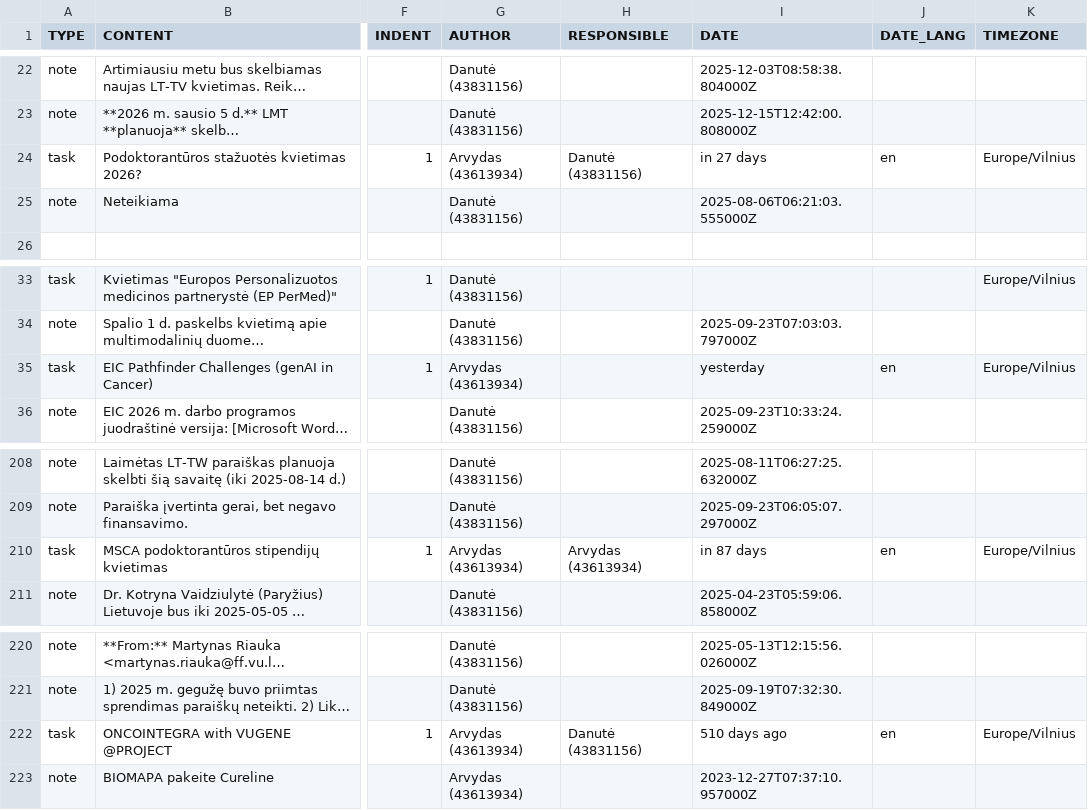
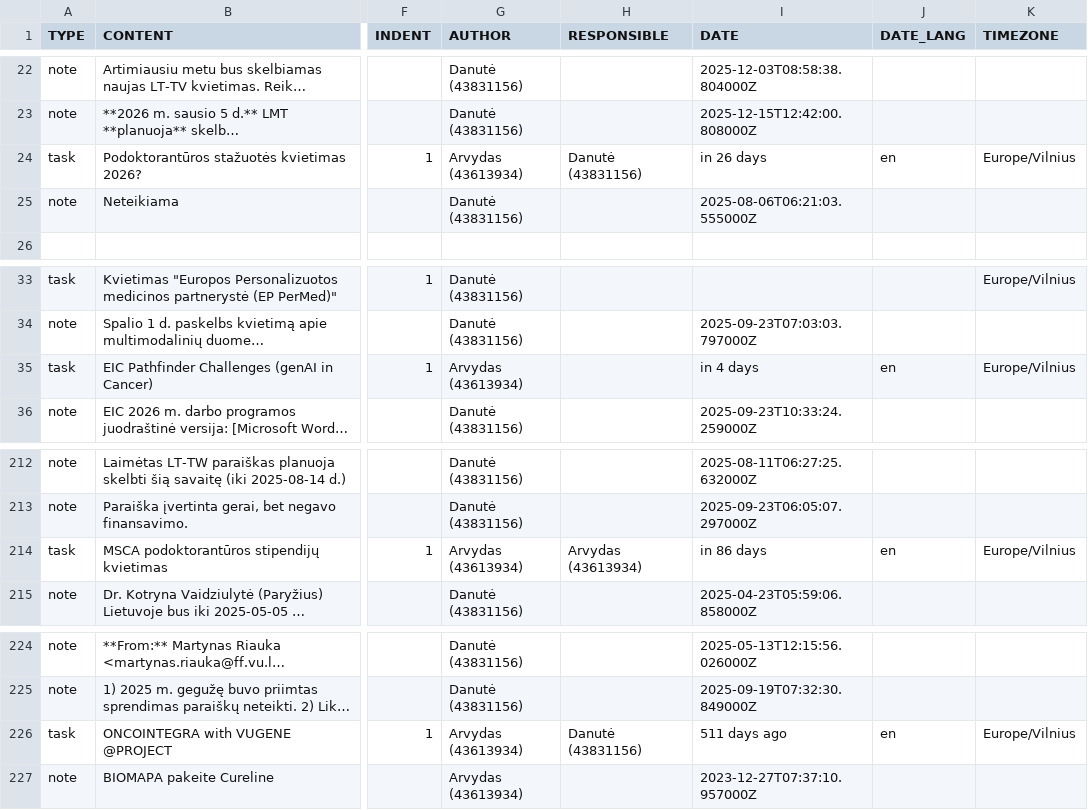
Before and after one commit to arvylau/PORTFOLIO, a CSV file: PORTFOLIO.csv, drawn as a sheet; only a part is shown, gaps mark what is left out; long unchanged cells end in …; addresses are those after the commit; the diff covers the shown part only; the diff names each change by its address in the sheet, - before the commit and + after, or states it on an @@ line.

```diff
--- a/PORTFOLIO.csv
+++ b/PORTFOLIO.csv
-I24 (DATE): in 27 days
+I24 (DATE): in 26 days
-I35 (DATE): yesterday
+I35 (DATE): in 4 days
-I214 (DATE): in 87 days
+I214 (DATE): in 86 days
-I226 (DATE): 510 days ago
+I226 (DATE): 511 days ago
```
Also changed, not shown: 4 added rows and 44 edited cells elsewhere in this file, 7 other files.
